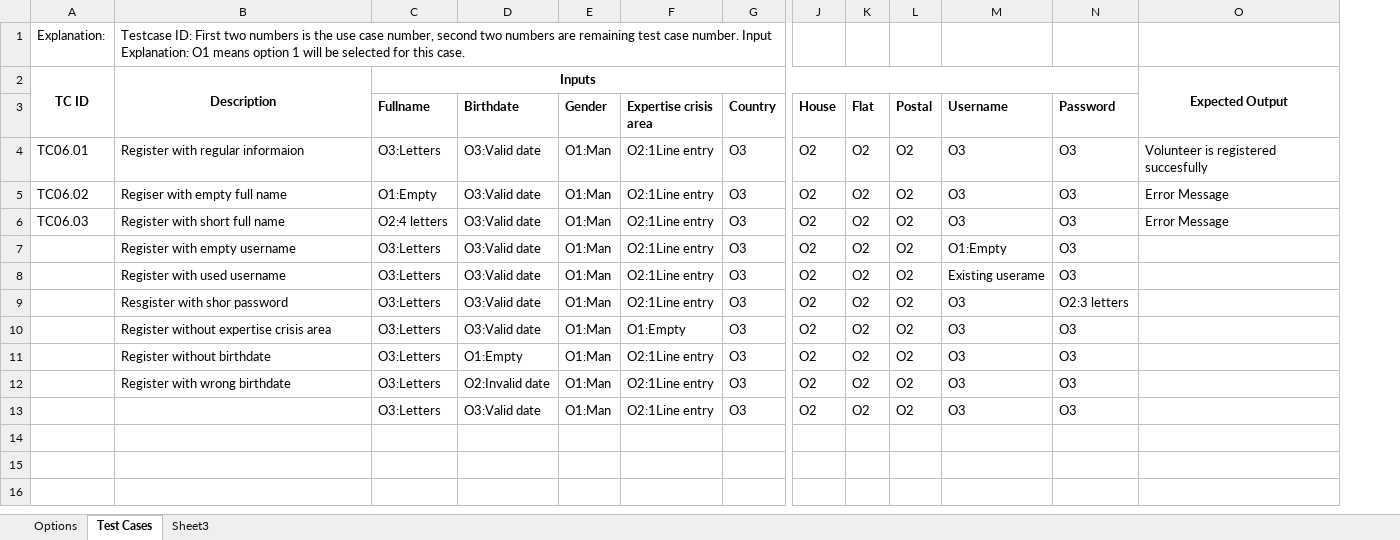
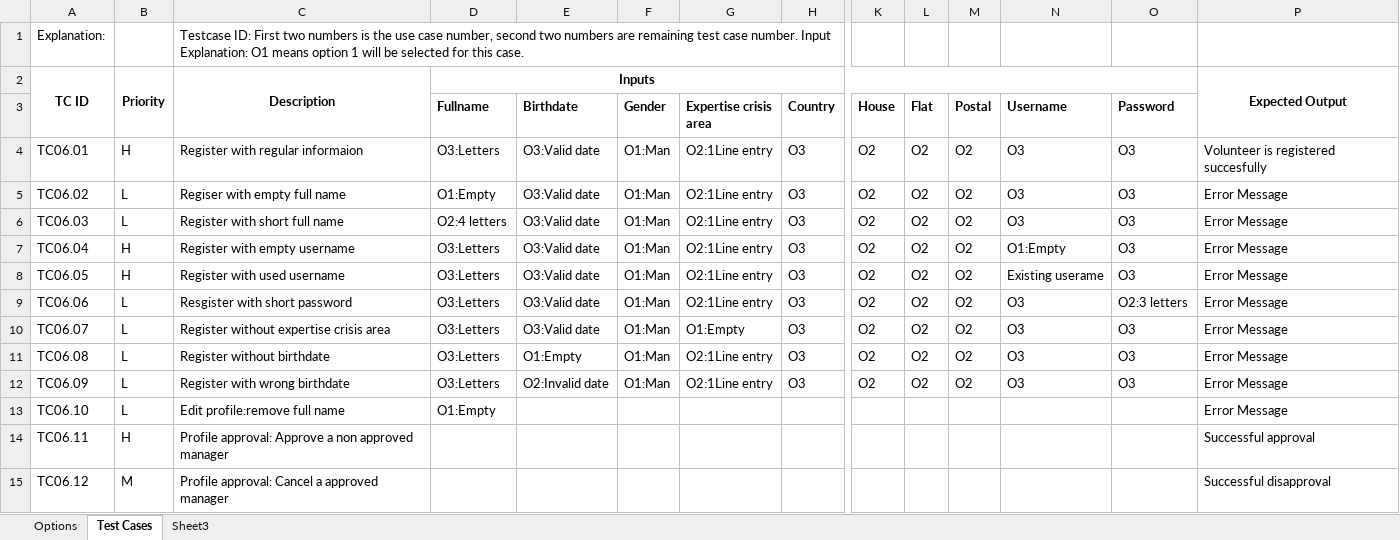
Before and after one commit to soomro/vms_technicalchallenge, an Excel workbook: DOCS/Test Cases/TC06- Manager Registration .xlsx, sheet Test Cases, drawn as a sheet; only a part is shown, gaps mark what is left out; values as stored, in another font and other column widths than the file's, no borders; removed rows and columns are numbered as before the commit, all else as after; rows hold the shown columns only; the diff names each change by its address in the sheet, - before the commit and + after, or states it on an @@ line.

Commit message:
Updating test cases

```diff
--- a/DOCS/Test Cases/TC06- Manager Registration .xlsx (sheet Test Cases)
+++ b/DOCS/Test Cases/TC06- Manager Registration .xlsx (sheet Test Cases)
+column B, rows 2-12: Priority |  | H | L | L | H | H | L | L | L | L
-A7: (empty)
+A7: TC06.04
-P7:P12: (empty)
+P7:P12: Error Message
-A8: (empty)
+A8: TC06.05
-A9: (empty)
+A9: TC06.06
-C9: Resgister with shor password
+C9: Resgister with short password
-A10: (empty)
+A10: TC06.07
-A11: (empty)
+A11: TC06.08
-A12: (empty)
+A12: TC06.09
-row 13:  |  | O3:Letters | O3:Valid date | O1:Man | O2:1Line entry | O3 | O2 | O2 | O2 | O3 | O3
+row 13: TC06.10 | L | Edit profile:remove full name | O1:Empty |  |  |  |  |  |  |  |  |  | Error Message
+row 14: TC06.11 | H | Profile approval: Approve a non approved manager |  |  |  |  |  |  |  |  |  |  | Successful approval
+row 15: TC06.12 | M | Profile approval: Cancel a approved manager |  |  |  |  |  |  |  |  |  |  | Successful disapproval
```
Also changed, not shown: DOCS/Test Cases/TC02- Incident.xlsx, DOCS/Test Cases/TC03- Request.xlsx, 25 other files.
